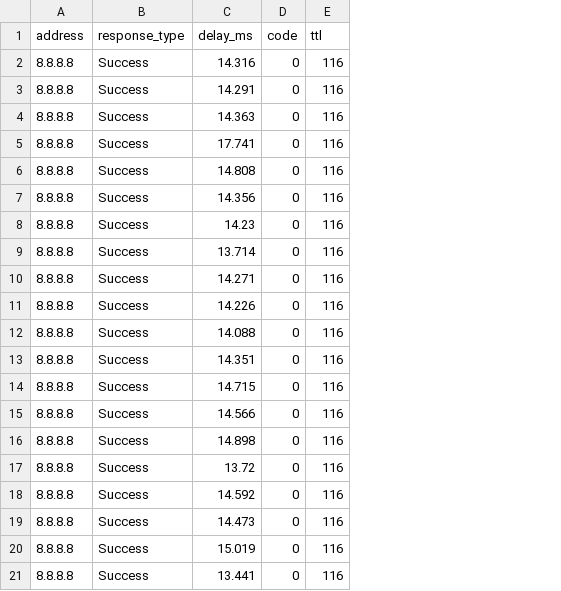
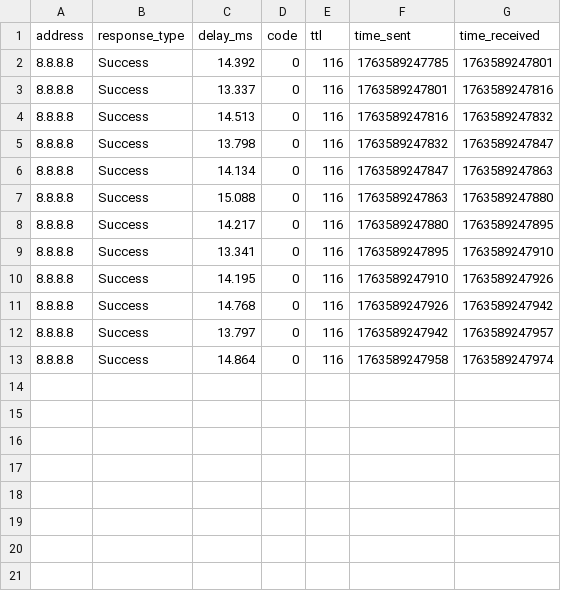
Before and after one commit to JarmoMarczinkowsky/Robot-Ping-Logger, a CSV file: ping_log.csv, drawn as a sheet; removed rows and columns are numbered as before the commit, all else as after; the diff names each change by its address in the sheet, - before the commit and + after, or states it on an @@ line.

Commit message:
Added sent time and receive time to csv

```diff
--- a/ping_log.csv
+++ b/ping_log.csv
+column F (time_sent), rows 2-13: 1763589247785 | 1763589247801 | 1763589247816 | 1763589247832 | 1763589247847 | 1763589247863 | 1763589247880 | 1763589247895 | 1763589247910 | 1763589247926 | 1763589247942 | 1763589247958
+column G (time_received), rows 2-13: 1763589247801 | 1763589247816 | 1763589247832 | 1763589247847 | 1763589247863 | 1763589247880 | 1763589247895 | 1763589247910 | 1763589247926 | 1763589247942 | 1763589247957 | 1763589247974
-C2 (delay_ms): 14.316
+C2 (delay_ms): 14.392
-C3 (delay_ms): 14.291
+C3 (delay_ms): 13.337
-C4 (delay_ms): 14.363
+C4 (delay_ms): 14.513
-C5 (delay_ms): 17.741
+C5 (delay_ms): 13.798
-C6 (delay_ms): 14.808
+C6 (delay_ms): 14.134
-C7 (delay_ms): 14.356
+C7 (delay_ms): 15.088
-C8 (delay_ms): 14.23
+C8 (delay_ms): 14.217
-C9 (delay_ms): 13.714
+C9 (delay_ms): 13.341
-C10 (delay_ms): 14.271
+C10 (delay_ms): 14.195
-C11 (delay_ms): 14.226
+C11 (delay_ms): 14.768
-C12 (delay_ms): 14.088
+C12 (delay_ms): 13.797
-C13 (delay_ms): 14.351
+C13 (delay_ms): 14.864
-row 14: 8.8.8.8 | Success | 14.715 | 0 | 116
-row 15: 8.8.8.8 | Success | 14.566 | 0 | 116
-row 16: 8.8.8.8 | Success | 14.898 | 0 | 116
-row 17: 8.8.8.8 | Success | 13.72 | 0 | 116
-row 18: 8.8.8.8 | Success | 14.592 | 0 | 116
-row 19: 8.8.8.8 | Success | 14.473 | 0 | 116
-row 20: 8.8.8.8 | Success | 15.019 | 0 | 116
-row 21: 8.8.8.8 | Success | 13.441 | 0 | 116
```
Also changed, not shown: 2 other files.
